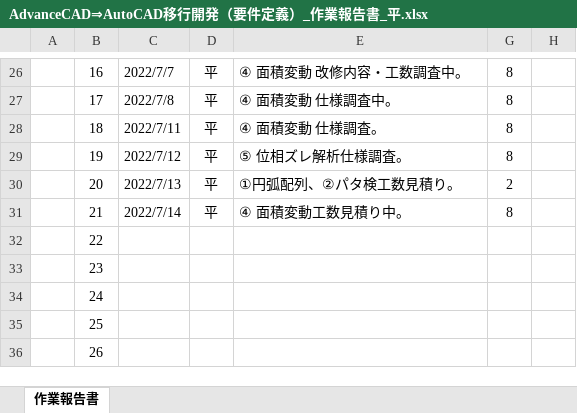
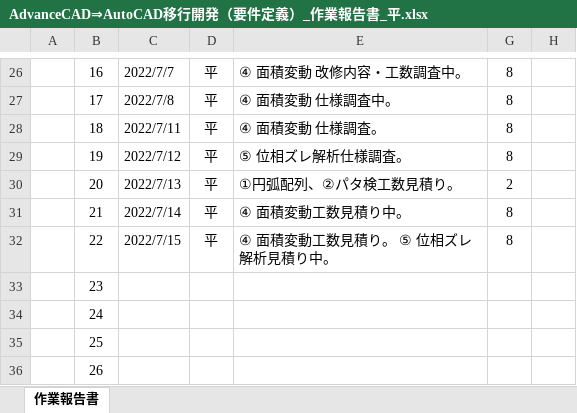
Before and after one commit to ichiro-uehara/TOYOTIRE_BRAND, an Excel workbook: 作業報告書/AdvanceCAD⇒AutoCAD移行開発（要件定義）_作業報告書_平.xlsx, sheet 作業報告書, drawn as a sheet; only a part is shown, gaps mark what is left out; values as stored, in another font and other column widths than the file's, no borders; charts and pictures and conditional formats not drawn; the diff names each change by its address in the sheet, - before the commit and + after, or states it on an @@ line.

```diff
--- a/作業報告書/AdvanceCAD⇒AutoCAD移行開発（要件定義）_作業報告書_平.xlsx (sheet 作業報告書)
+++ b/作業報告書/AdvanceCAD⇒AutoCAD移行開発（要件定義）_作業報告書_平.xlsx (sheet 作業報告書)
-C32: (empty)
+C32: 2022/7/15
-D32: (empty)
+D32: 平
-E32: (empty)
+E32: ④ 面積変動工数見積り。 ⑤ 位相ズレ解析見積り中。
-G32: (empty)
+G32: 8
```
Also changed, not shown: 質疑表/TOYOTIRE_質疑表 _平.xlsx.
